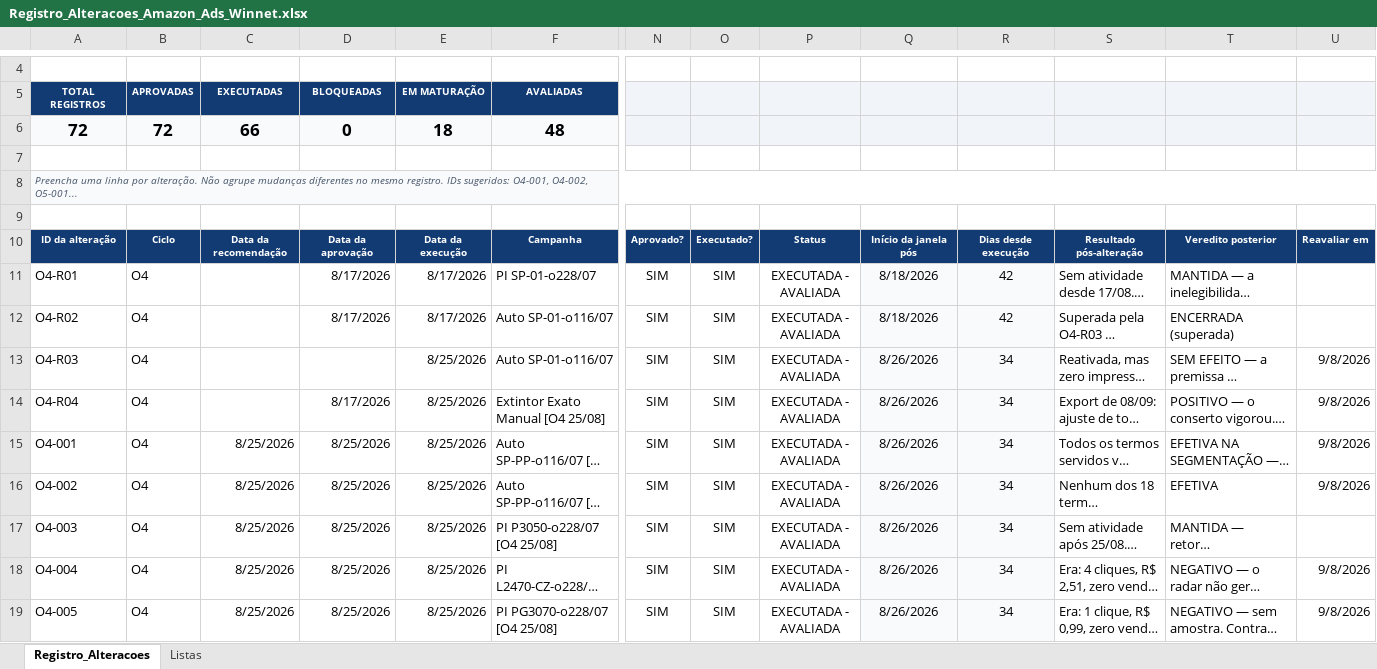
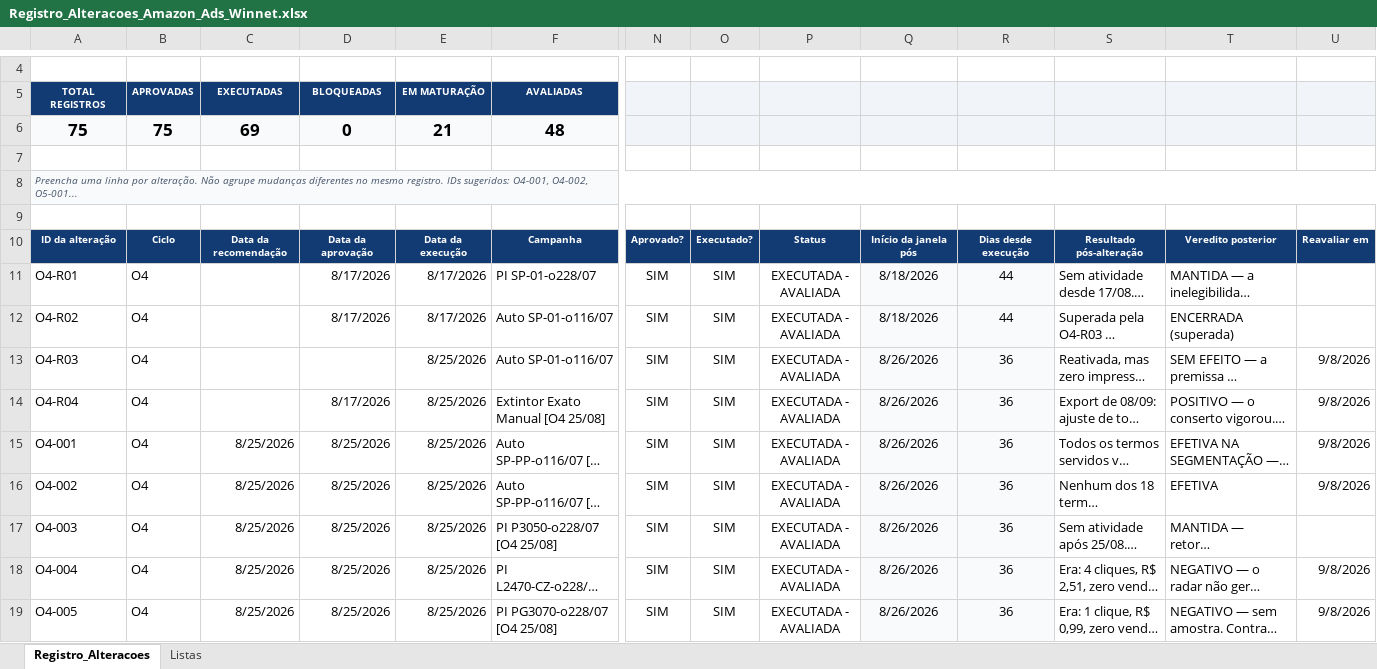
Before and after one commit to WinnetMetais/Marketplaces---Leo, an Excel workbook: dados/Registro_Alteracoes_Amazon_Ads_Winnet.xlsx, sheet Registro_Alteracoes, drawn as a sheet; only a part is shown, gaps mark what is left out; long unchanged cells end in …; values as stored, in another font and other column widths than the file's, no borders; conditional formats and table styles not drawn; removed rows and columns are numbered as before the commit, all else as after; rows hold the shown columns only; the diff covers the shown part only; the diff names each change by its address in the sheet, - before the commit and + after, or states it on an @@ line.

```diff
--- a/dados/Registro_Alteracoes_Amazon_Ads_Winnet.xlsx (sheet Registro_Alteracoes)
+++ b/dados/Registro_Alteracoes_Amazon_Ads_Winnet.xlsx (sheet Registro_Alteracoes)
-row 6: 72 | 72 | 66 | 0 | 18 | 48
+row 6: 75 | 75 | 69 | 0 | 21 | 48
-R11:R12: 42
+R11:R12: 44
-R13:R19: 34
+R13:R19: 36
```
Also changed, not shown: 3 added rows and 57 edited cells elsewhere in this sheet, 2 other files.
